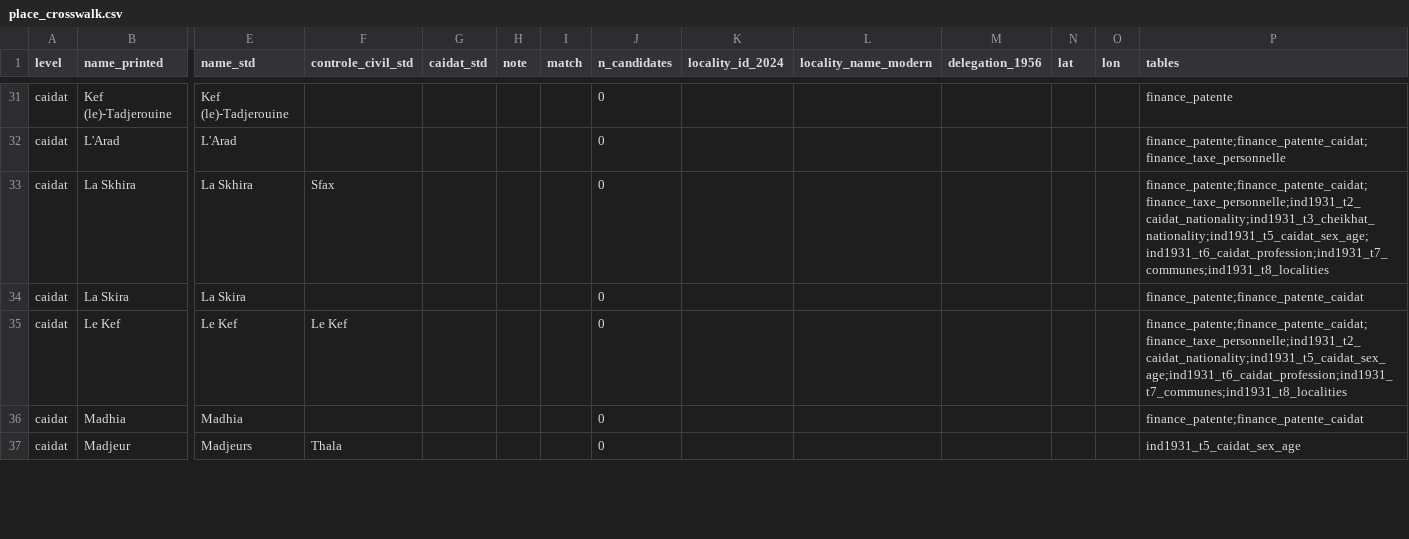
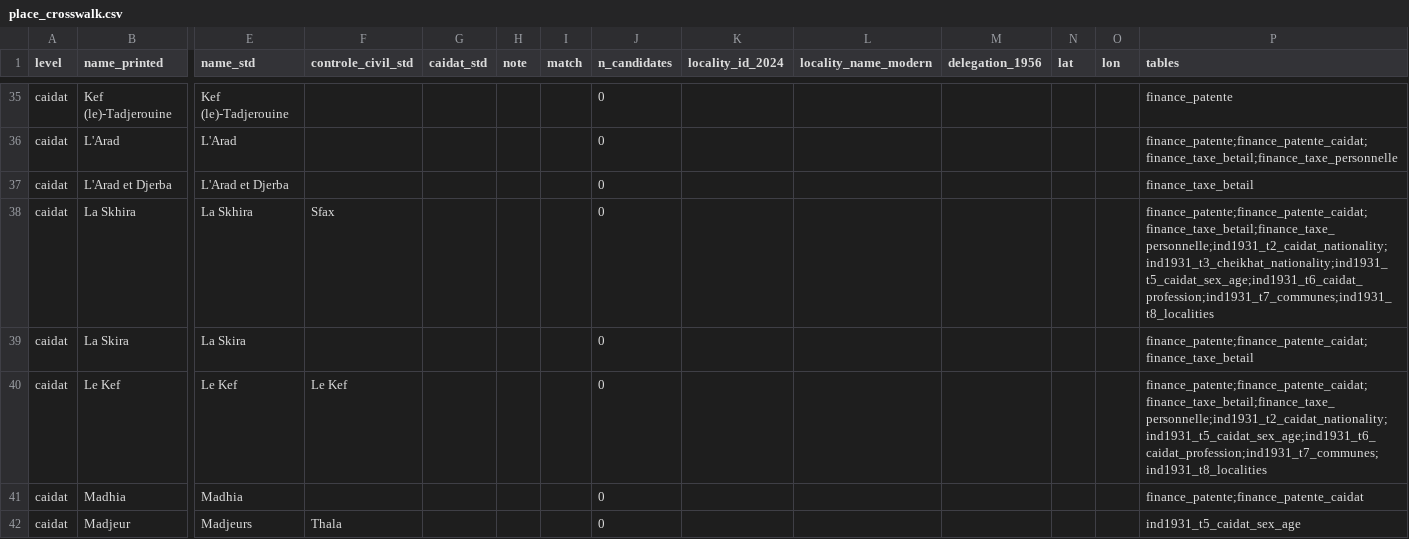
Before and after one commit to MedDhia/tncensus, a CSV file: data-raw/colonial_census/place_crosswalk.csv, drawn as a sheet; only a part is shown, gaps mark what is left out; addresses are those after the commit; rows hold the shown columns only; the diff covers the shown part only; the diff names each change by its address in the sheet, - before the commit and + after, or states it on an @@ line.

```diff
--- a/data-raw/colonial_census/place_crosswalk.csv
+++ b/data-raw/colonial_census/place_crosswalk.csv
-P36 (tables): finance_patente;finance_patente_caidat;finance_taxe_personnelle
+P36 (tables): finance_patente;finance_patente_caidat;finance_taxe_betail;finance_taxe_personnelle
+row 37: caidat | L'Arad et Djerba | L'Arad et Djerba |  |  |  |  | 0 |  |  |  |  |  | finance_taxe_betail
-P38 (tables): finance_patente;finance_patente_caidat;finance_taxe_personnelle;ind1931_t2_caidat_nationality;ind1931_t3_cheikhat_nationality;ind1931_t5_caidat_sex_age;ind1931_t6_caidat_profession;ind1931_t7_communes;ind1931_t8_localities
+P38 (tables): finance_patente;finance_patente_caidat;finance_taxe_betail;finance_taxe_personnelle;ind1931_t2_caidat_nationality;ind1931_t3_cheikhat_nationality;ind1931_t5_caidat_sex_age;ind1931_t6_caidat_profession;ind1931_t7_communes;ind1931_t8_localities
-P39 (tables): finance_patente;finance_patente_caidat
+P39 (tables): finance_patente;finance_patente_caidat;finance_taxe_betail
-P40 (tables): finance_patente;finance_patente_caidat;finance_taxe_personnelle;ind1931_t2_caidat_nationality;ind1931_t5_caidat_sex_age;ind1931_t6_caidat_profession;ind1931_t7_communes;ind1931_t8_localities
+P40 (tables): finance_patente;finance_patente_caidat;finance_taxe_betail;finance_taxe_personnelle;ind1931_t2_caidat_nationality;ind1931_t5_caidat_sex_age;ind1931_t6_caidat_profession;ind1931_t7_communes;ind1931_t8_localities
```
Also changed, not shown: 5 added rows and 57 edited cells elsewhere in this file, data-raw/colonial_census/tables.csv, 19 other files.
